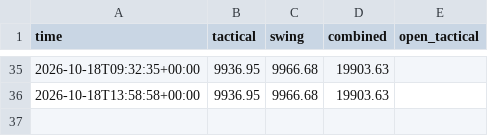
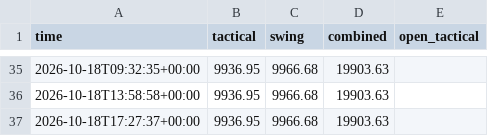
Before and after one commit to sobhansbp/Trade-, a CSV file: journal/paper_equity.csv, drawn as a sheet; only a part is shown, gaps mark what is left out; the diff names each change by its address in the sheet, - before the commit and + after, or states it on an @@ line.

```diff
--- a/journal/paper_equity.csv
+++ b/journal/paper_equity.csv
+row 37: 2026-10-18T17:27:37+00:00 | 9936.95 | 9966.68 | 19903.63
```
Also changed, not shown: journal/signals.csv, 1 other file.
